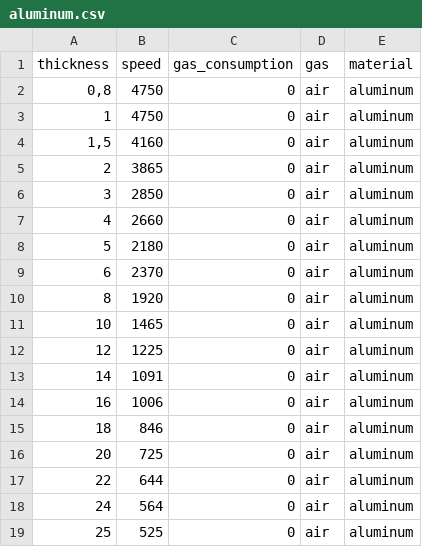
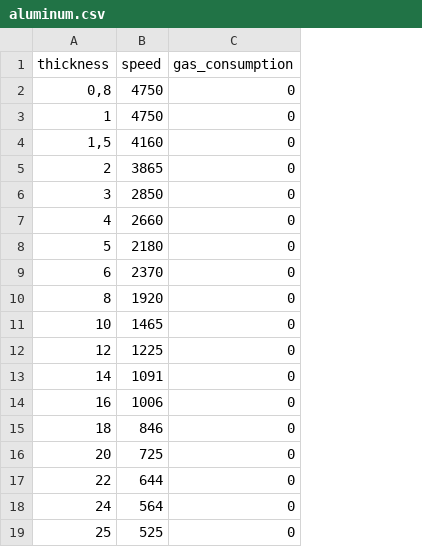
Before and after one commit to technolog2007/thermalCut, a CSV file: src/main/resources/aluminum.csv, drawn as a sheet; the diff names each change by its address in the sheet, - before the commit and + after, or states it on an @@ line.

```diff
--- a/src/main/resources/aluminum.csv
+++ b/src/main/resources/aluminum.csv
-column D (gas), rows 2-19: all air
-column E (material), rows 2-19: all aluminum
```
Also changed, not shown: src/main/resources/stainless.csv, 4 other files.
